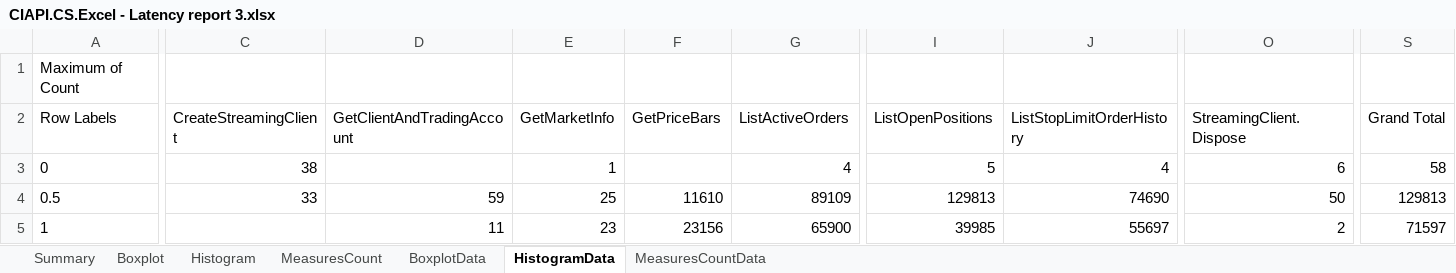
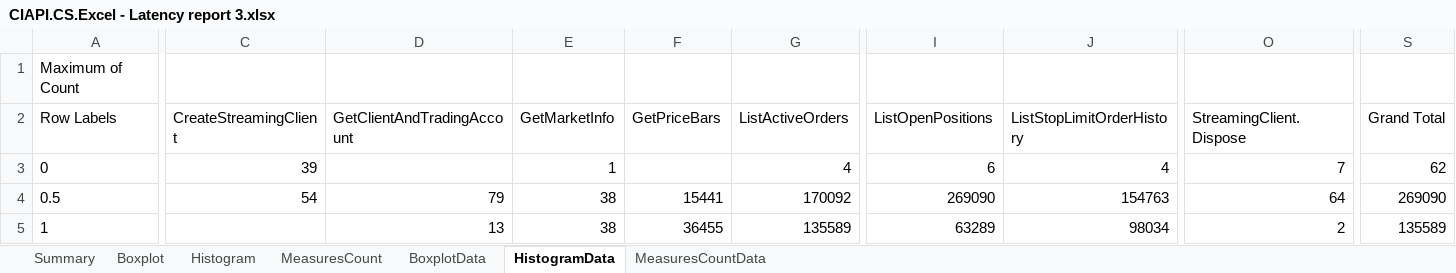
Before and after one commit to fandrei/AppMetrics, an Excel workbook: Reports/CIAPI.CS.Excel - Latency report 3.xlsx, sheet HistogramData, drawn as a sheet; only a part is shown, gaps mark what is left out; values as stored, in another font and other column widths than the file's, no borders; the diff covers the shown part only; the diff names each change by its address in the sheet, - before the commit and + after, or states it on an @@ line.

Commit message:
report update

```diff
--- a/Reports/CIAPI.CS.Excel - Latency report 3.xlsx (sheet HistogramData)
+++ b/Reports/CIAPI.CS.Excel - Latency report 3.xlsx (sheet HistogramData)
-C3 (CreateStreamingClient): 38
+C3 (CreateStreamingClient): 39
-I3 (ListOpenPositions): 5
+I3 (ListOpenPositions): 6
-O3 (StreamingClient.Dispose): 6
+O3 (StreamingClient.Dispose): 7
-S3 (Grand Total): 58
+S3 (Grand Total): 62
-C4 (CreateStreamingClient): 33
+C4 (CreateStreamingClient): 54
-D4 (GetClientAndTradingAccount): 59
+D4 (GetClientAndTradingAccount): 79
-E4 (GetMarketInfo): 25
+E4 (GetMarketInfo): 38
-F4 (GetPriceBars): 11610
+F4 (GetPriceBars): 15441
-G4 (ListActiveOrders): 89109
+G4 (ListActiveOrders): 170092
-I4 (ListOpenPositions): 129813
+I4 (ListOpenPositions): 269090
-J4 (ListStopLimitOrderHistory): 74690
+J4 (ListStopLimitOrderHistory): 154763
-O4 (StreamingClient.Dispose): 50
+O4 (StreamingClient.Dispose): 64
-S4 (Grand Total): 129813
+S4 (Grand Total): 269090
-D5 (GetClientAndTradingAccount): 11
+D5 (GetClientAndTradingAccount): 13
-E5 (GetMarketInfo): 23
+E5 (GetMarketInfo): 38
-F5 (GetPriceBars): 23156
+F5 (GetPriceBars): 36455
-G5 (ListActiveOrders): 65900
+G5 (ListActiveOrders): 135589
-I5 (ListOpenPositions): 39985
+I5 (ListOpenPositions): 63289
-J5 (ListStopLimitOrderHistory): 55697
+J5 (ListStopLimitOrderHistory): 98034
-S5 (Grand Total): 71597
+S5 (Grand Total): 135589
```
Also changed, not shown: 19 added rows and 443 edited cells elsewhere in this sheet, sheet BoxplotData, sheet MeasuresCountData, sheet Summary, sheet Histogram, sheet Boxplot, charts or pictures, 3 other files.
